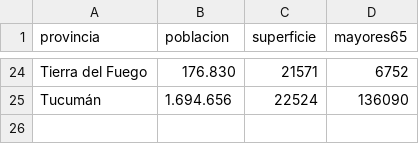
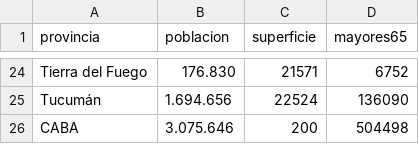
Before and after one commit to GIBD/covid, a CSV file: data/poblaciones/prov_argentina.csv, drawn as a sheet; only a part is shown, gaps mark what is left out; the diff names each change by its address in the sheet, - before the commit and + after, or states it on an @@ line.

```diff
--- a/data/poblaciones/prov_argentina.csv
+++ b/data/poblaciones/prov_argentina.csv
+row 26: CABA | 3.075.646 | 200 | 504498
```
Also changed, not shown: 1 other file.
